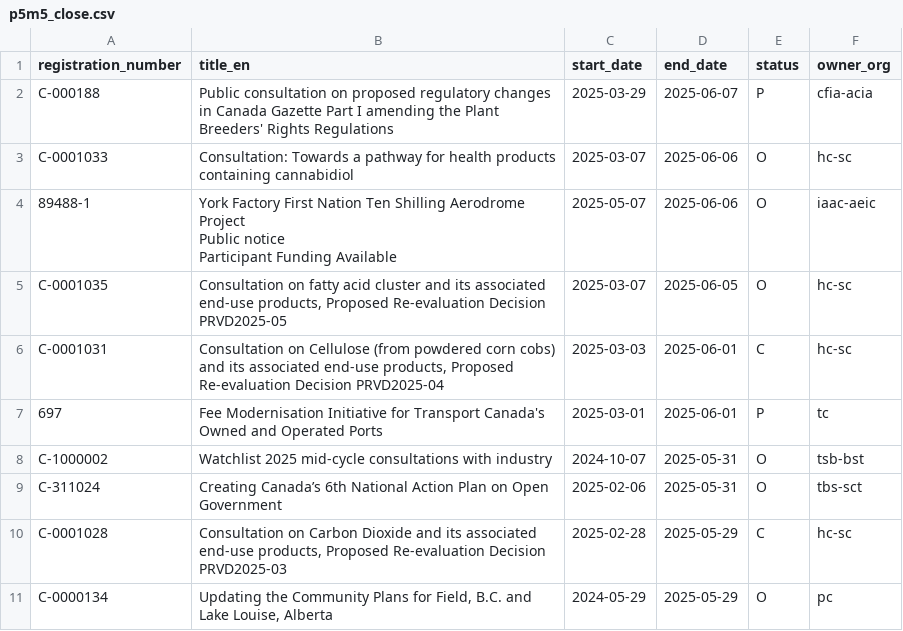
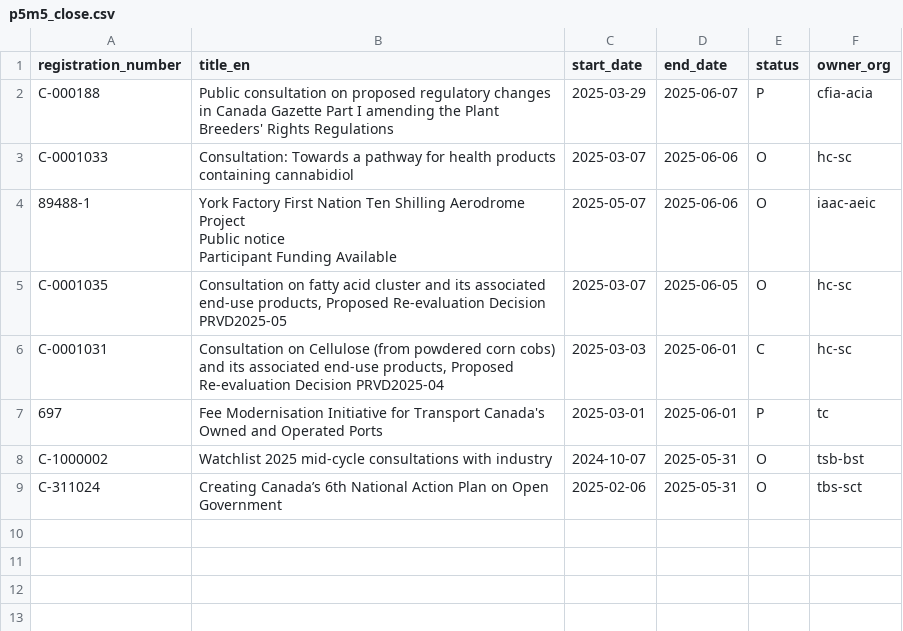
Before and after one commit to PatLittle/Consultations-Tracker, a CSV file: p5m5_close.csv, drawn as a sheet; the diff names each change by its address in the sheet, - before the commit and + after, or states it on an @@ line.

```diff
--- a/p5m5_close.csv
+++ b/p5m5_close.csv
-row 10: C-0001028 | Consultation on Carbon Dioxide and its associated end-use products, Proposed Re-evaluation Decision PRVD2025-03 | 2025-02-28 | 2025-05-29 | C | hc-sc
-row 11: C-0000134 | Updating the Community Plans for Field, B.C. and Lake Louise, Alberta | 2024-05-29 | 2025-05-29 | O | pc
```
Also changed, not shown: 2 other files.
